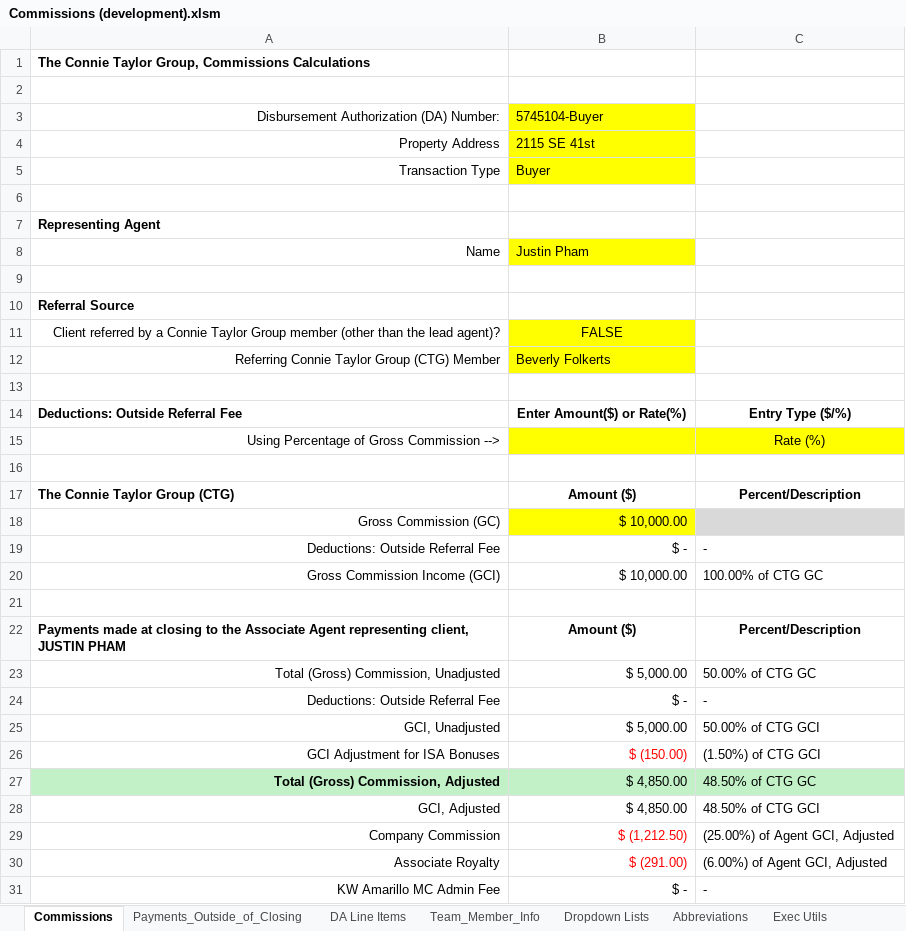
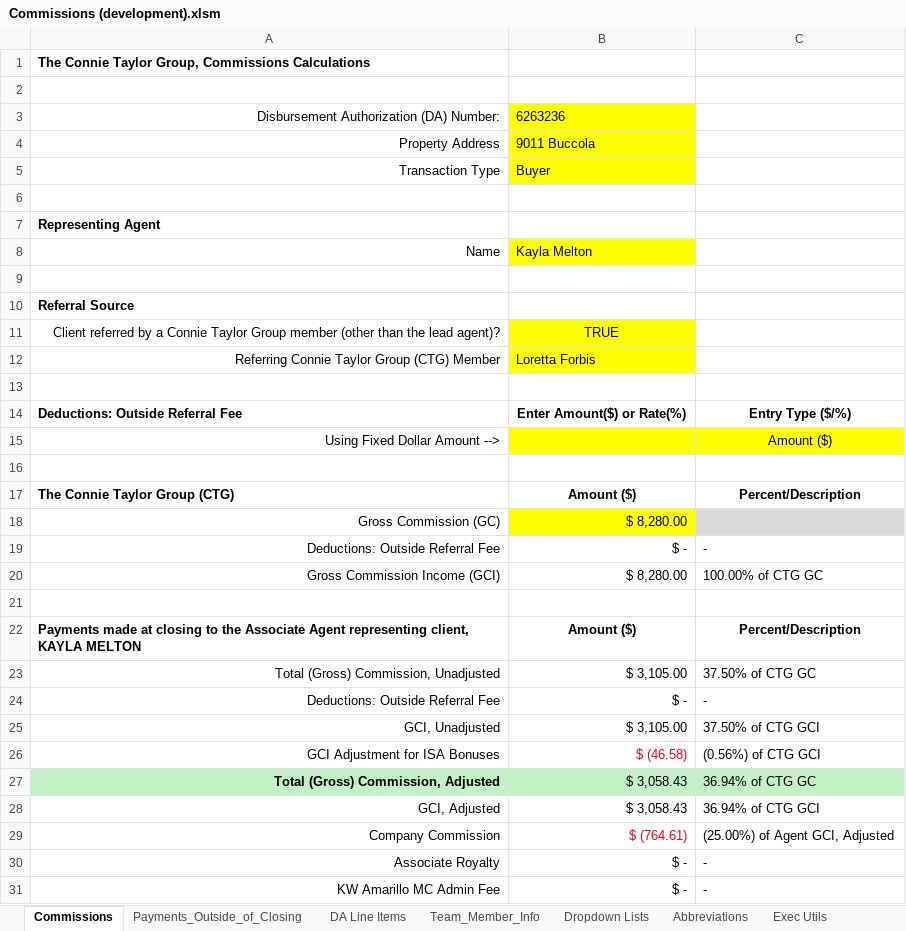
Before and after one commit to rltaylor79109/Commissions, an Excel workbook: Commissions (development).xlsm, sheet Commissions, drawn as a sheet; only a part is shown; values as stored, in another font and other column widths than the file's, no borders; conditional formats not drawn; removed rows and columns are numbered as before the commit, all else as after; the diff covers the shown part only; the diff names each change by its address in the sheet, - before the commit and + after, or states it on an @@ line.

```diff
--- a/Commissions (development).xlsm (sheet Commissions)
+++ b/Commissions (development).xlsm (sheet Commissions)
-B3: 5745104-Buyer
+B3: 6263236
-B4: 2115 SE 41st
+B4: 9011 Buccola
-B8: Justin Pham
+B8: Kayla Melton
-B11: FALSE
+B11: TRUE
-B12: Beverly Folkerts
+B12: Loretta Forbis
-row 15: Using Percentage of Gross Commission --> |  | Rate (%)
+row 15: Using Fixed Dollar Amount --> |  | Amount ($)
-B18: $ 10,000.00
+B18: $ 8,280.00
-B20: $ 10,000.00
+B20: $ 8,280.00
-A22: …representing client, JUSTIN PHAM
+A22: …representing client, KAYLA MELTON
-B23: $ 5,000.00
+B23: $ 3,105.00
-C23: 50.00% of CTG GC
+C23: 37.50% of CTG GC
-B25: $ 5,000.00
+B25: $ 3,105.00
-C25: 50.00% of CTG GCI
+C25: 37.50% of CTG GCI
-B26: $ (150.00)
+B26: $ (46.58)
-C26: (1.50%) of CTG GCI
+C26: (0.56%) of CTG GCI
-B27:B28: $ 4,850.00
+B27:B28: $ 3,058.43
-C27: 48.50% of CTG GC
+C27: 36.94% of CTG GC
-C28: 48.50% of CTG GCI
+C28: 36.94% of CTG GCI
-B29: $ (1,212.50)
+B29: $ (764.61)
-B30: $ (291.00)
+B30: $ -
-B30 text colour: #FF0000
+B30 text colour: black
-C30: (6.00%) of Agent GCI, Adjusted
+C30: -
```
Also changed, not shown: 1 added row, 1 removed row, 23 edited cells and cell formats elsewhere in this sheet, sheet Payments_Outside_of_Closing, sheet DA Line Items, sheet Team_Member_Info, formulas that keep their value, hidden cells, 2 other files.
